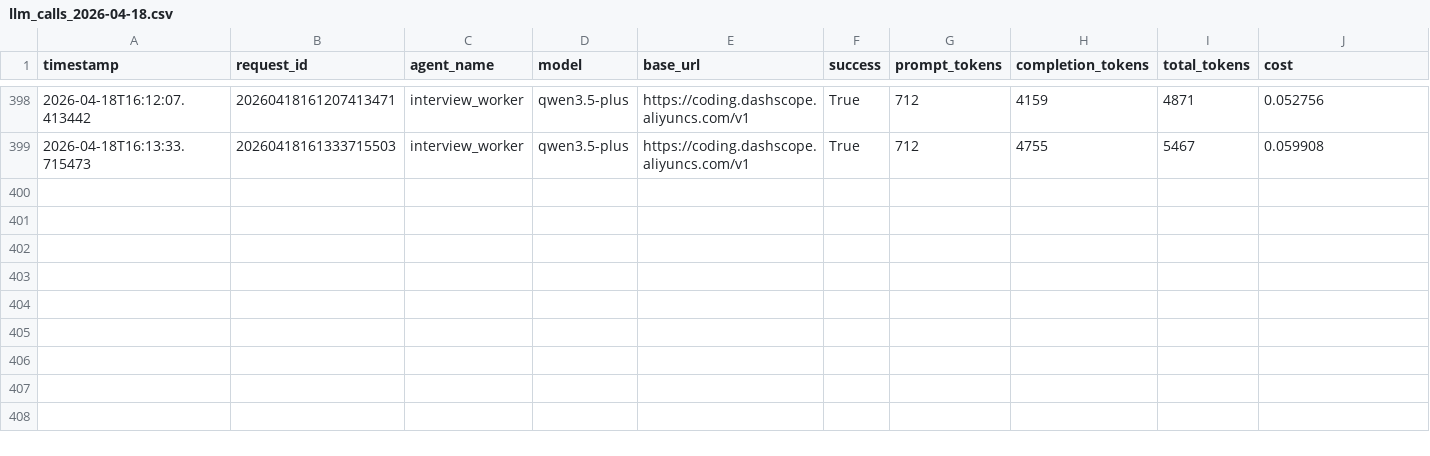
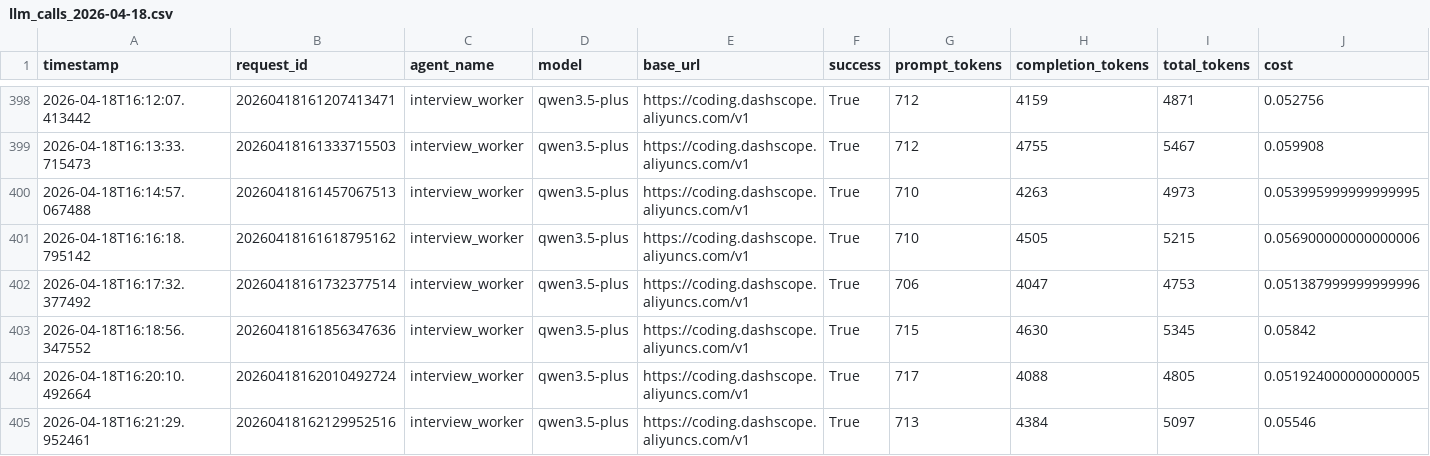
Before and after one commit to NumberZeroC/learning-agent, a CSV file: data/llm_audit_logs/llm_calls_2026-04-18.csv, drawn as a sheet; only a part is shown, gaps mark what is left out; rows hold the shown columns only; the diff names each change by its address in the sheet, - before the commit and + after, or states it on an @@ line.

```diff
--- a/data/llm_audit_logs/llm_calls_2026-04-18.csv
+++ b/data/llm_audit_logs/llm_calls_2026-04-18.csv
+row 400: 2026-04-18T16:14:57.067488 | 20260418161457067513 | interview_worker | qwen3.5-plus | https://coding.dashscope.aliyuncs.com/v1 | True | 710 | 4263 | 4973 | 0.053995999999999995
+row 401: 2026-04-18T16:16:18.795142 | 20260418161618795162 | interview_worker | qwen3.5-plus | https://coding.dashscope.aliyuncs.com/v1 | True | 710 | 4505 | 5215 | 0.056900000000000006
+row 402: 2026-04-18T16:17:32.377492 | 20260418161732377514 | interview_worker | qwen3.5-plus | https://coding.dashscope.aliyuncs.com/v1 | True | 706 | 4047 | 4753 | 0.051387999999999996
+row 403: 2026-04-18T16:18:56.347552 | 20260418161856347636 | interview_worker | qwen3.5-plus | https://coding.dashscope.aliyuncs.com/v1 | True | 715 | 4630 | 5345 | 0.05842
+row 404: 2026-04-18T16:20:10.492664 | 20260418162010492724 | interview_worker | qwen3.5-plus | https://coding.dashscope.aliyuncs.com/v1 | True | 717 | 4088 | 4805 | 0.051924000000000005
+row 405: 2026-04-18T16:21:29.952461 | 20260418162129952516 | interview_worker | qwen3.5-plus | https://coding.dashscope.aliyuncs.com/v1 | True | 713 | 4384 | 5097 | 0.05546
```
Also changed, not shown: 4 other files.
